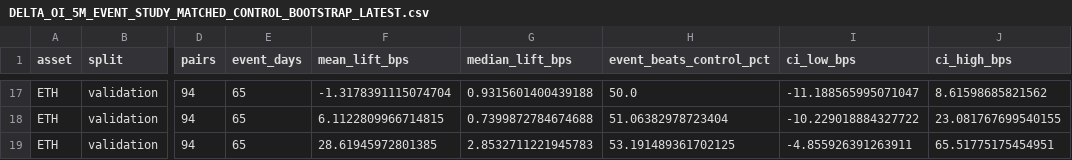
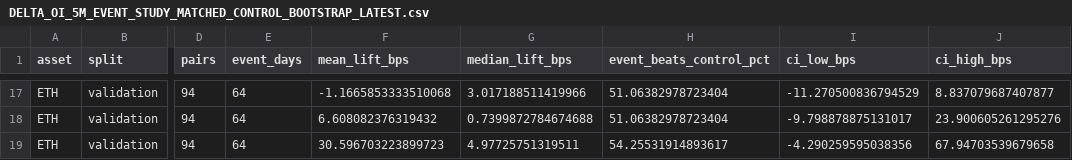
Before and after one commit to undaviyabrijesh-sys/SMC-crypto-alerts, a CSV file: quant_discovery/DELTA_OI_5M_EVENT_STUDY_MATCHED_CONTROL_BOOTSTRAP_LATEST.csv, drawn as a sheet; only a part is shown, gaps mark what is left out; the diff covers the shown part only; the diff names each change by its address in the sheet, - before the commit and + after, or states it on an @@ line.

```diff
--- a/quant_discovery/DELTA_OI_5M_EVENT_STUDY_MATCHED_CONTROL_BOOTSTRAP_LATEST.csv
+++ b/quant_discovery/DELTA_OI_5M_EVENT_STUDY_MATCHED_CONTROL_BOOTSTRAP_LATEST.csv
-E17:E19 (event_days): 65
+E17:E19 (event_days): 64
-F17 (mean_lift_bps): -1.3178391115074704
+F17 (mean_lift_bps): -1.1665853333510068
-G17 (median_lift_bps): 0.9315601400439188
+G17 (median_lift_bps): 3.017188511419966
-H17 (event_beats_control_pct): 50.0
+H17 (event_beats_control_pct): 51.06382978723404
-I17 (ci_low_bps): -11.188565995071047
+I17 (ci_low_bps): -11.270500836794529
-J17 (ci_high_bps): 8.61598685821562
+J17 (ci_high_bps): 8.837079687407877
-F18 (mean_lift_bps): 6.1122809966714815
+F18 (mean_lift_bps): 6.608082376319432
-I18 (ci_low_bps): -10.229018884327722
+I18 (ci_low_bps): -9.798878875131017
-J18 (ci_high_bps): 23.081767699540155
+J18 (ci_high_bps): 23.900605261295276
-F19 (mean_lift_bps): 28.61945972801385
+F19 (mean_lift_bps): 30.596703223899723
-G19 (median_lift_bps): 2.8532711221945783
+G19 (median_lift_bps): 4.97725751319511
-H19 (event_beats_control_pct): 53.191489361702125
+H19 (event_beats_control_pct): 54.25531914893617
-I19 (ci_low_bps): -4.855926391263911
+I19 (ci_low_bps): -4.290259595038356
-J19 (ci_high_bps): 65.51775175454951
+J19 (ci_high_bps): 67.94703539679658
```
Also changed, not shown: 30 edited cells elsewhere in this file, quant_discovery/DELTA_OI_5M_EVENT_STUDY_EVENT_SUMMARY_LATEST.csv, quant_discovery/DELTA_OI_5M_EVENT_STUDY_MONTHLY_LATEST.csv, 3 other files.
